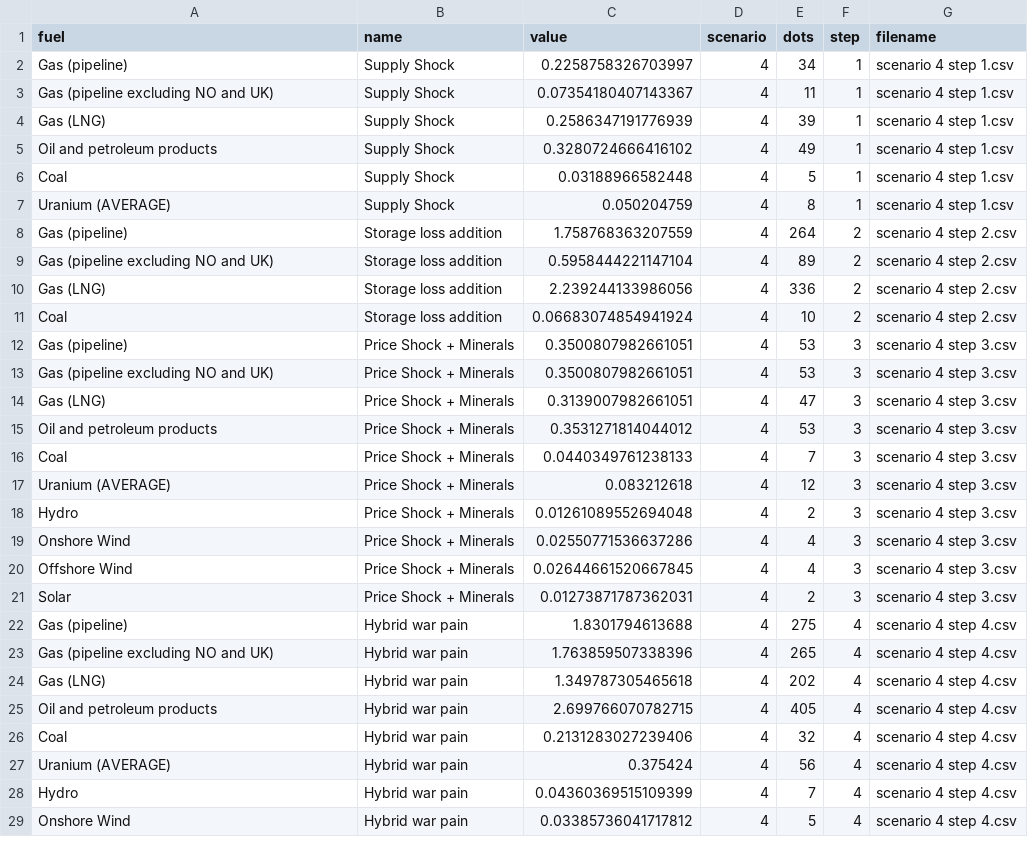
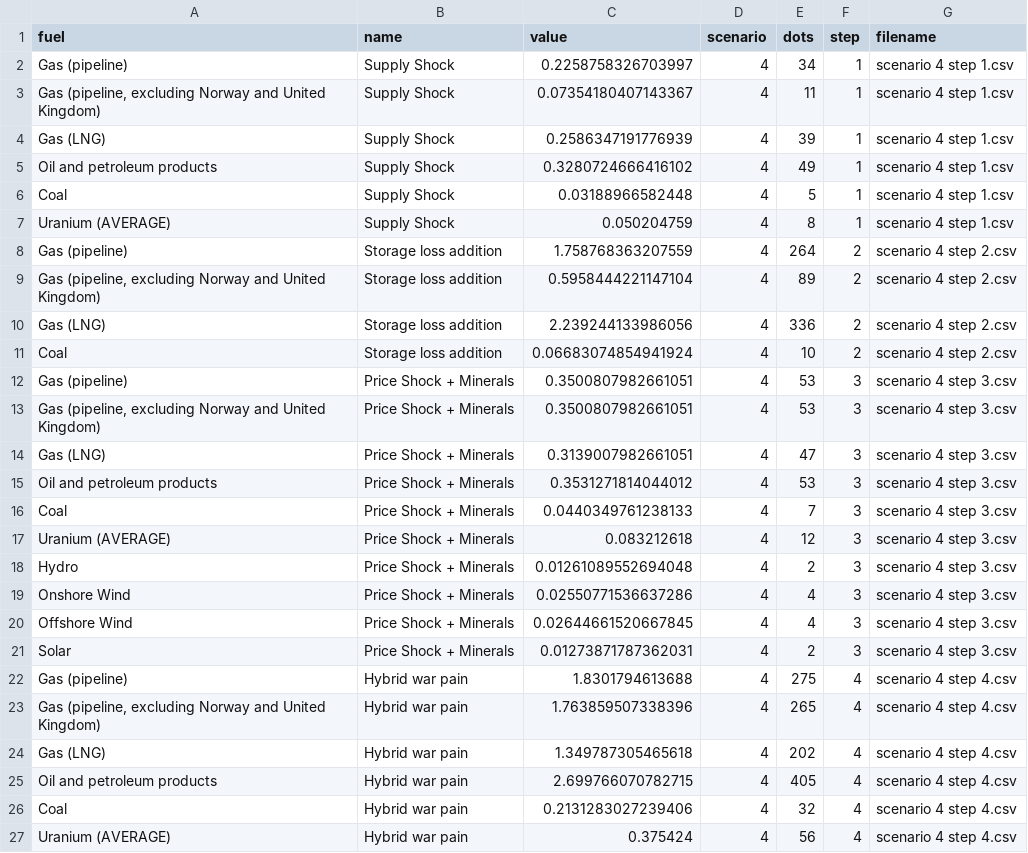
Before and after one commit to euissR/scrolly_2026_04-CH-Energy-risk, a CSV file: data/scenario_4_step_4.csv, drawn as a sheet; only a part is shown; the shorter side is filled out with more unchanged rows.

```diff
--- a/data/scenario_4_step_4.csv
+++ b/data/scenario_4_step_4.csv
@@ -2,3 +2,3 @@ fuel,name,value,scenario,dots,step,filename
 Gas (pipeline),Supply Shock,0.2258758326703997,4,34,1,scenario 4 step 1.csv
-Gas (pipeline excluding NO and UK),Supply Shock,0.07354180407143367,4,11,1,scenario 4 step 1.csv
+"Gas (pipeline, excluding Norway and United Kingdom)",Supply Shock,0.07354180407143367,4,11,1,scenario 4 step 1.csv
 Gas (LNG),Supply Shock,0.2586347191776939,4,39,1,scenario 4 step 1.csv
@@ -8,3 +8,3 @@ Uranium (AVERAGE),Supply Shock,0.050204759,4,8,1,scenario 4 step 1.csv
 Gas (pipeline),Storage loss addition,1.758768363207559,4,264,2,scenario 4 step 2.csv
-Gas (pipeline excluding NO and UK),Storage loss addition,0.5958444221147104,4,89,2,scenario 4 step 2.csv
+"Gas (pipeline, excluding Norway and United Kingdom)",Storage loss addition,0.5958444221147104,4,89,2,scenario 4 step 2.csv
 Gas (LNG),Storage loss addition,2.239244133986056,4,336,2,scenario 4 step 2.csv
@@ -12,3 +12,3 @@ Coal,Storage loss addition,0.06683074854941924,4,10,2,scenario 4 step 2.csv
 Gas (pipeline),Price Shock + Minerals,0.3500807982661051,4,53,3,scenario 4 step 3.csv
-Gas (pipeline excluding NO and UK),Price Shock + Minerals,0.3500807982661051,4,53,3,scenario 4 step 3.csv
+"Gas (pipeline, excluding Norway and United Kingdom)",Price Shock + Minerals,0.3500807982661051,4,53,3,scenario 4 step 3.csv
 Gas (LNG),Price Shock + Minerals,0.3139007982661051,4,47,3,scenario 4 step 3.csv
@@ -22,3 +22,3 @@ Solar,Price Shock + Minerals,0.01273871787362031,4,2,3,scenario 4 step 3.csv
 Gas (pipeline),Hybrid war pain,1.8301794613688,4,275,4,scenario 4 step 4.csv
-Gas (pipeline excluding NO and UK),Hybrid war pain,1.763859507338396,4,265,4,scenario 4 step 4.csv
+"Gas (pipeline, excluding Norway and United Kingdom)",Hybrid war pain,1.763859507338396,4,265,4,scenario 4 step 4.csv
 Gas (LNG),Hybrid war pain,1.349787305465618,4,202,4,scenario 4 step 4.csv
```
Also changed, not shown: data/scenario_1_step_2.csv, data/scenario_2_step_3.csv, 12 other files.
